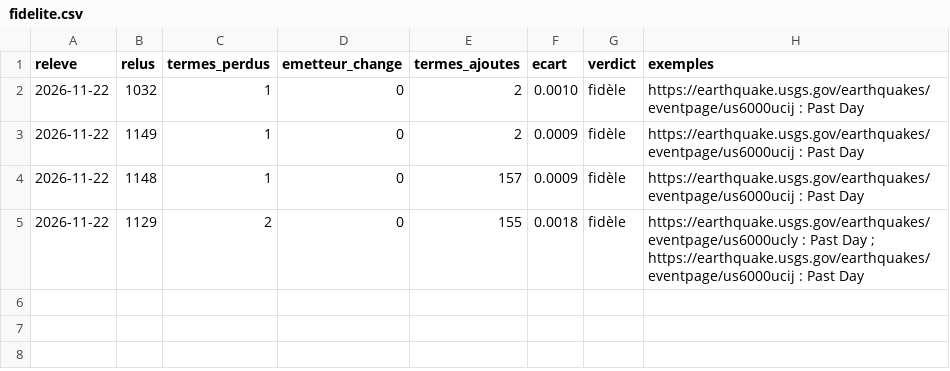
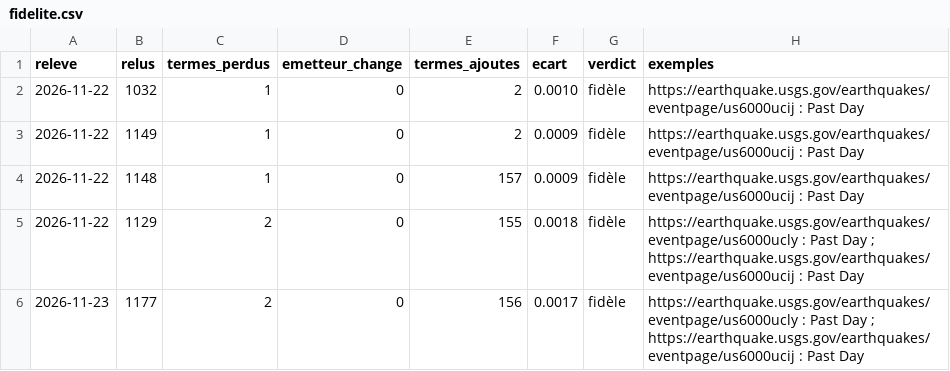
Before and after one commit to Othman-Benbrahim/lecteur-local, a CSV file: comptes/fidelite.csv, drawn as a sheet; the diff names each change by its address in the sheet, - before the commit and + after, or states it on an @@ line.

```diff
--- a/comptes/fidelite.csv
+++ b/comptes/fidelite.csv
+row 6: 2026-11-23 | 1177 | 2 | 0 | 156 | 0.0017 | fidèle | https://earthquake.usgs.gov/earthquakes/eventpage/us6000ucly : Past Day ; https://earthquake.usgs.gov/earthquakes/eventpage/us6000ucij : Past Day
```
Also changed, not shown: comptes/types-actifs.csv, 6 other files.
